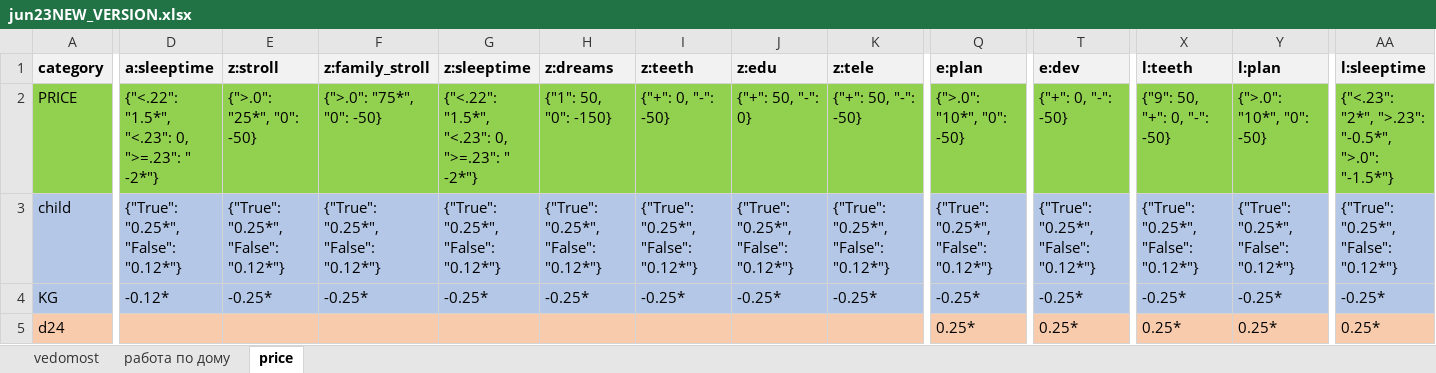
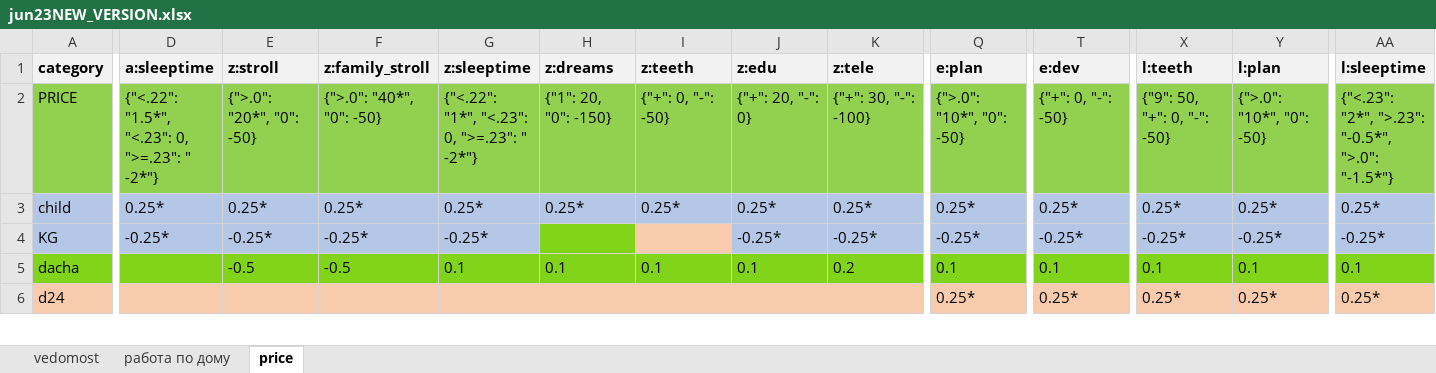
Before and after one commit to EgorVjalkov/study_to_live, an Excel workbook: months/jun23NEW_VERSION/jun23NEW_VERSION.xlsx, sheet price, drawn as a sheet; only a part is shown, gaps mark what is left out; values as stored, in another font and other column widths than the file's, no borders; conditional formats not drawn; rows hold the shown columns only; the diff covers the shown part only; the diff names each change by its address in the sheet, - before the commit and + after, or states it on an @@ line.

```diff
--- a/months/jun23NEW_VERSION/jun23NEW_VERSION.xlsx (sheet price)
+++ b/months/jun23NEW_VERSION/jun23NEW_VERSION.xlsx (sheet price)
-E2 (z:stroll): {">.0": "25*", "0": -50}
+E2 (z:stroll): {">.0": "20*", "0": -50}
-F2 (z:family_stroll): {">.0": "75*", "0": -50}
+F2 (z:family_stroll): {">.0": "40*", "0": -50}
-G2 (z:sleeptime): {"<.22": "1.5*", "<.23": 0, ">=.23": " -2*"}
+G2 (z:sleeptime): {"<.22": "1*", "<.23": 0, ">=.23": " -2*"}
-H2 (z:dreams): {"1": 50, "0": -150}
+H2 (z:dreams): {"1": 20, "0": -150}
-J2 (z:edu): {"+": 50, "-": 0}
+J2 (z:edu): {"+": 20, "-": 0}
-K2 (z:tele): {"+": 50, "-": -50}
+K2 (z:tele): {"+": 30, "-": -100}
-D3 (a:sleeptime): {"True": "0.25*", "False": "0.12*"}
+D3 (a:sleeptime): 0.25*
-E3 (z:stroll): {"True": "0.25*", "False": "0.12*"}
+E3 (z:stroll): 0.25*
-F3 (z:family_stroll): {"True": "0.25*", "False": "0.12*"}
+F3 (z:family_stroll): 0.25*
-G3 (z:sleeptime): {"True": "0.25*", "False": "0.12*"}
+G3 (z:sleeptime): 0.25*
-H3 (z:dreams): {"True": "0.25*", "False": "0.12*"}
+H3 (z:dreams): 0.25*
-I3 (z:teeth): {"True": "0.25*", "False": "0.12*"}
+I3 (z:teeth): 0.25*
-J3 (z:edu): {"True": "0.25*", "False": "0.12*"}
+J3 (z:edu): 0.25*
-K3 (z:tele): {"True": "0.25*", "False": "0.12*"}
+K3 (z:tele): 0.25*
-Q3 (e:plan): {"True": "0.25*", "False": "0.12*"}
+Q3 (e:plan): 0.25*
-T3 (e:dev): {"True": "0.25*", "False": "0.12*"}
+T3 (e:dev): 0.25*
-X3 (l:teeth): {"True": "0.25*", "False": "0.12*"}
+X3 (l:teeth): 0.25*
-Y3 (l:plan): {"True": "0.25*", "False": "0.12*"}
+Y3 (l:plan): 0.25*
-AA3 (l:sleeptime): {"True": "0.25*", "False": "0.12*"}
+AA3 (l:sleeptime): 0.25*
-D4 (a:sleeptime): -0.12*
+D4 (a:sleeptime): -0.25*
-H4 (z:dreams): -0.25*
+H4 (z:dreams): (empty)
-H4 fill: #B4C7E7
+H4 fill: #81D41A
-I4 (z:teeth): -0.25*
+I4 (z:teeth): (empty)
-I4 fill: #B4C7E7
+I4 fill: #F8CBAD
+row 5: dacha |  | -0.5 | -0.5 | 0.1 | 0.1 | 0.1 | 0.1 | 0.2 | 0.1 | 0.1 | 0.1 | 0.1 | 0.1
```
Also changed, not shown: 94 edited cells elsewhere in this sheet, sheet vedomost, 3 other files.
